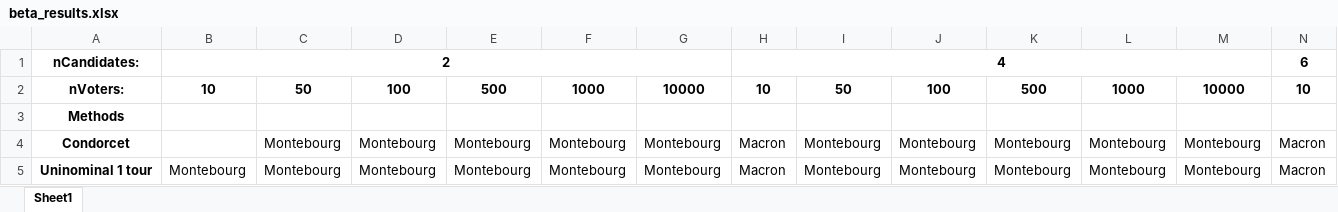
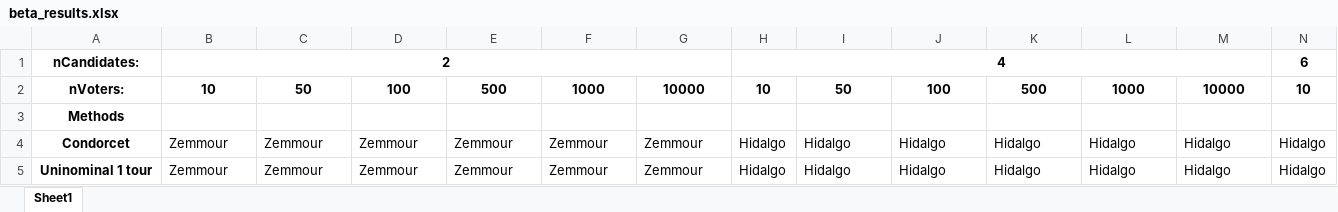
Before and after one commit to Naghan1132/Comparison-of-winners-of-elections-with-different-voting-methods, an Excel workbook: output_results/beta/beta_results.xlsx, sheet Sheet1, drawn as a sheet; only a part is shown; values as stored, in another font and other column widths than the file's, no borders; the diff covers the shown part only; the diff names each change by its address in the sheet, - before the commit and + after, or states it on an @@ line.

```diff
--- a/output_results/beta/beta_results.xlsx (sheet Sheet1)
+++ b/output_results/beta/beta_results.xlsx (sheet Sheet1)
-B4: (empty)
+B4: Zemmour
-C4:C5: Montebourg
+C4:C5: Zemmour
-D4:D5: Montebourg
+D4:D5: Zemmour
-E4:E5: Montebourg
+E4:E5: Zemmour
-F4:F5: Montebourg
+F4:F5: Zemmour
-G4:G5: Montebourg
+G4:G5: Zemmour
-H4:H5: Macron
+H4:H5: Hidalgo
-I4:I5: Montebourg
+I4:I5: Hidalgo
-J4:J5: Montebourg
+J4:J5: Hidalgo
-K4:K5: Montebourg
+K4:K5: Hidalgo
-L4:L5: Montebourg
+L4:L5: Hidalgo
-M4:M5: Montebourg
+M4:M5: Hidalgo
-N4:N5: Macron
+N4:N5: Hidalgo
-B5: Montebourg
+B5: Zemmour
```
Also changed, not shown: 201 edited cells elsewhere in this sheet, output_results/normal/normal_results.xlsx, output_results/uniform/uniform_results.xlsx, 5 other files.
